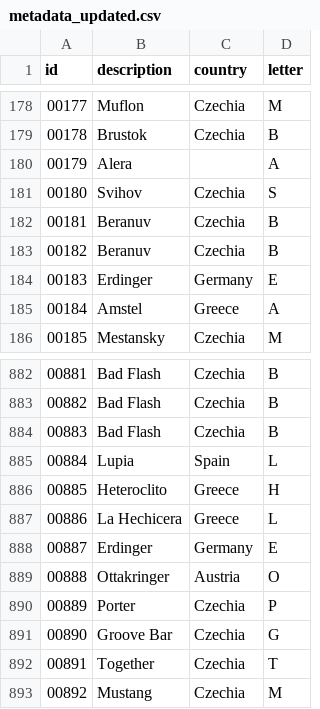
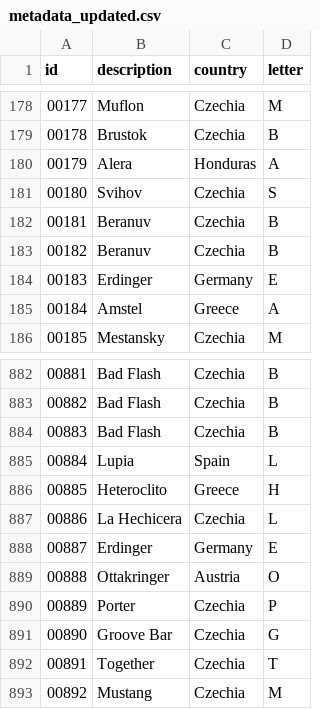
Before and after one commit to Sberatele-podtacku/sberatele-podtacku.github.io, a CSV file: metadata_updated.csv, drawn as a sheet; only a part is shown, gaps mark what is left out.

Commit message:
metadata update

```diff
--- a/metadata_updated.csv
+++ b/metadata_updated.csv
@@ -179,3 +179,3 @@ id,description,country,letter
 00178,Brustok,Czechia,B
-00179,Alera,,A
+00179,Alera,Honduras,A
 00180,Svihov,Czechia,S
@@ -886,3 +886,3 @@ id,description,country,letter
 00885,Heteroclito,Greece,H
-00886,La Hechicera,Greece,L
+00886,La Hechicera,Czechia,L
 00887,Erdinger,Germany,E
```
Also changed, not shown: 1 other file.
